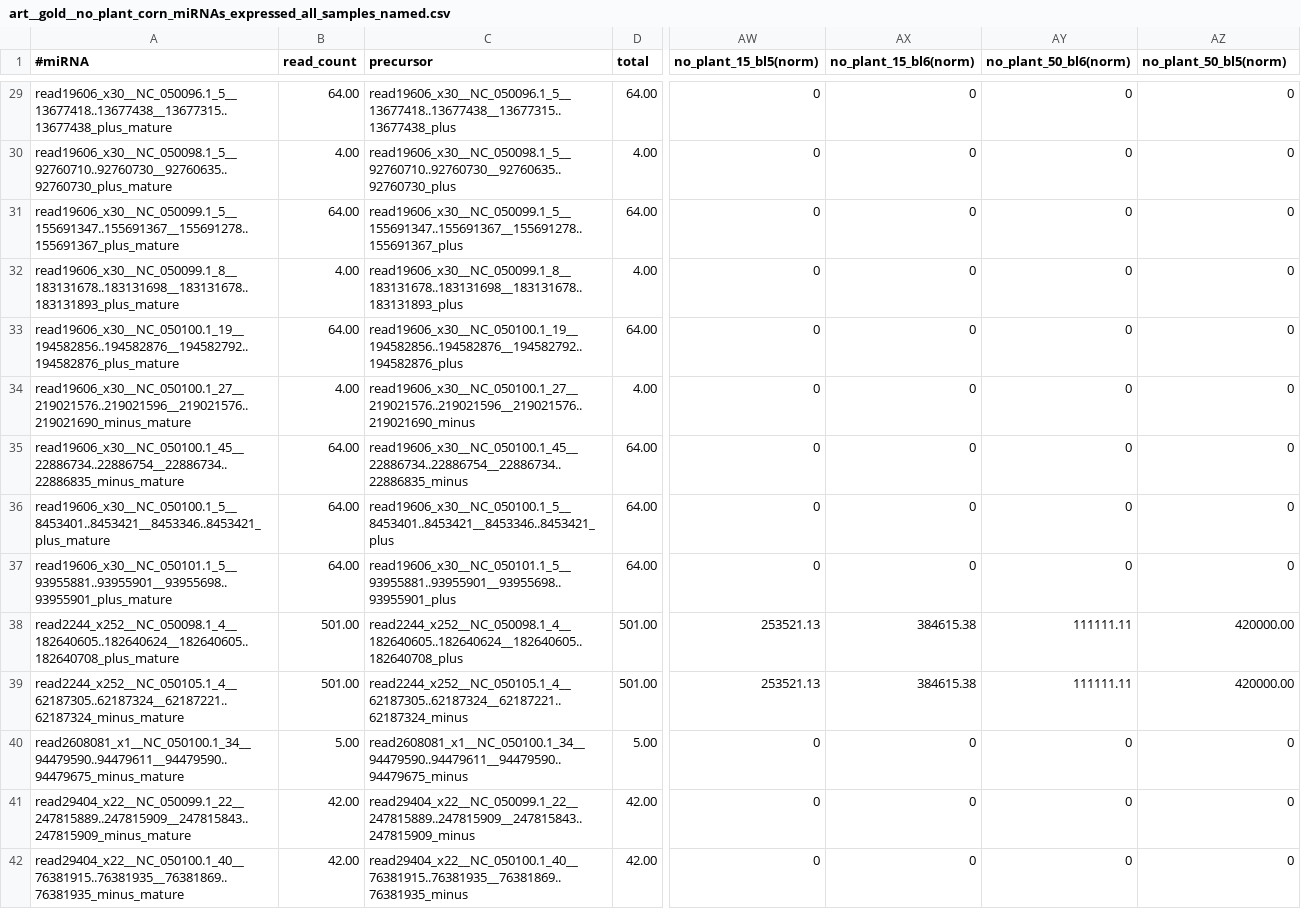
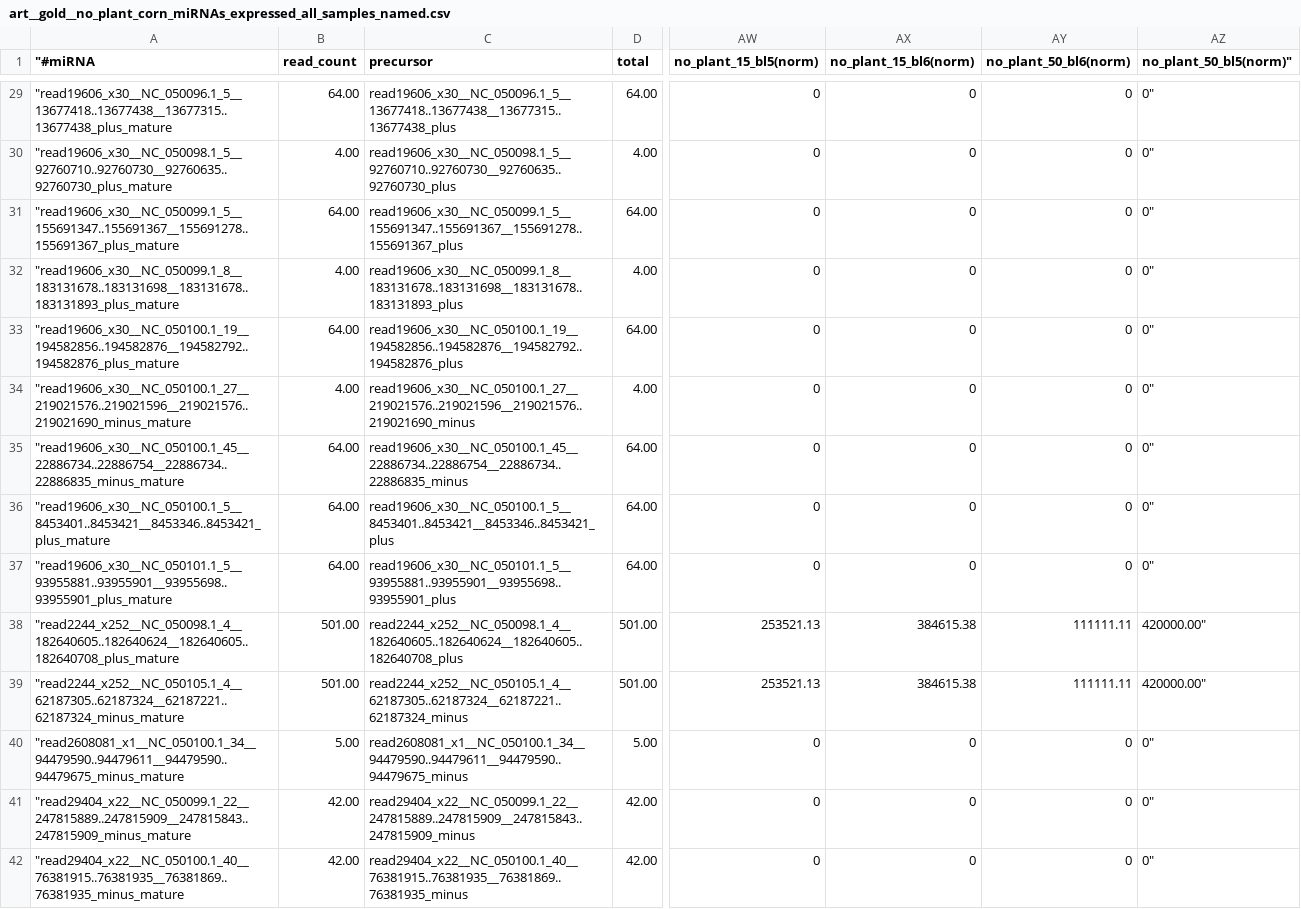
Before and after one commit to DuchesneM/miRNA_analysis_miRdeep2, a CSV file: raw_data/mirdeep2/art__gold__no_plant_corn_miRNAs_expressed_all_samples_named.csv, drawn as a sheet; only a part is shown, gaps mark what is left out; the diff covers the shown part only; the diff names each change by its address in the sheet, - before the commit and + after, or states it on an @@ line.

```diff
--- a/raw_data/mirdeep2/art__gold__no_plant_corn_miRNAs_expressed_all_samples_named.csv
+++ b/raw_data/mirdeep2/art__gold__no_plant_corn_miRNAs_expressed_all_samples_named.csv
-A1: #miRNA
+A1: "#miRNA
-AZ1: no_plant_50_bl5(norm)
+AZ1: no_plant_50_bl5(norm)"
-A29 ("#miRNA): read19606_x30__NC_050096.1_5__13677418..13677438__13677315..13677438_plus_mature
+A29 ("#miRNA): "read19606_x30__NC_050096.1_5__13677418..13677438__13677315..13677438_plus_mature
-AZ29:AZ37 (no_plant_50_bl5(norm)"): 0
+AZ29:AZ37 (no_plant_50_bl5(norm)"): 0"
-A30 ("#miRNA): read19606_x30__NC_050098.1_5__92760710..92760730__92760635..92760730_plus_mature
+A30 ("#miRNA): "read19606_x30__NC_050098.1_5__92760710..92760730__92760635..92760730_plus_mature
-A31 ("#miRNA): read19606_x30__NC_050099.1_5__155691347..155691367__155691278..155691367_plus_mature
+A31 ("#miRNA): "read19606_x30__NC_050099.1_5__155691347..155691367__155691278..155691367_plus_mature
-A32 ("#miRNA): read19606_x30__NC_050099.1_8__183131678..183131698__183131678..183131893_plus_mature
+A32 ("#miRNA): "read19606_x30__NC_050099.1_8__183131678..183131698__183131678..183131893_plus_mature
-A33 ("#miRNA): read19606_x30__NC_050100.1_19__194582856..194582876__194582792..194582876_plus_mature
+A33 ("#miRNA): "read19606_x30__NC_050100.1_19__194582856..194582876__194582792..194582876_plus_mature
-A34 ("#miRNA): read19606_x30__NC_050100.1_27__219021576..219021596__219021576..219021690_minus_mature
+A34 ("#miRNA): "read19606_x30__NC_050100.1_27__219021576..219021596__219021576..219021690_minus_mature
-A35 ("#miRNA): read19606_x30__NC_050100.1_45__22886734..22886754__22886734..22886835_minus_mature
+A35 ("#miRNA): "read19606_x30__NC_050100.1_45__22886734..22886754__22886734..22886835_minus_mature
-A36 ("#miRNA): read19606_x30__NC_050100.1_5__8453401..8453421__8453346..8453421_plus_mature
+A36 ("#miRNA): "read19606_x30__NC_050100.1_5__8453401..8453421__8453346..8453421_plus_mature
-A37 ("#miRNA): read19606_x30__NC_050101.1_5__93955881..93955901__93955698..93955901_plus_mature
+A37 ("#miRNA): "read19606_x30__NC_050101.1_5__93955881..93955901__93955698..93955901_plus_mature
-A38 ("#miRNA): read2244_x252__NC_050098.1_4__182640605..182640624__182640605..182640708_plus_mature
+A38 ("#miRNA): "read2244_x252__NC_050098.1_4__182640605..182640624__182640605..182640708_plus_mature
-AZ38:AZ39 (no_plant_50_bl5(norm)"): 420000.00
+AZ38:AZ39 (no_plant_50_bl5(norm)"): 420000.00"
-A39 ("#miRNA): read2244_x252__NC_050105.1_4__62187305..62187324__62187221..62187324_minus_mature
+A39 ("#miRNA): "read2244_x252__NC_050105.1_4__62187305..62187324__62187221..62187324_minus_mature
-A40 ("#miRNA): read2608081_x1__NC_050100.1_34__94479590..94479611__94479590..94479675_minus_mature
+A40 ("#miRNA): "read2608081_x1__NC_050100.1_34__94479590..94479611__94479590..94479675_minus_mature
-AZ40:AZ42 (no_plant_50_bl5(norm)"): 0
+AZ40:AZ42 (no_plant_50_bl5(norm)"): 0"
-A41 ("#miRNA): read29404_x22__NC_050099.1_22__247815889..247815909__247815843..247815909_minus_mature
+A41 ("#miRNA): "read29404_x22__NC_050099.1_22__247815889..247815909__247815843..247815909_minus_mature
-A42 ("#miRNA): read29404_x22__NC_050100.1_40__76381915..76381935__76381869..76381935_minus_mature
+A42 ("#miRNA): "read29404_x22__NC_050100.1_40__76381915..76381935__76381869..76381935_minus_mature
```
Also changed, not shown: 88 edited cells elsewhere in this file, output/adonis_results_50.csv, output/adonis_results_all.csv, 35 other files.
